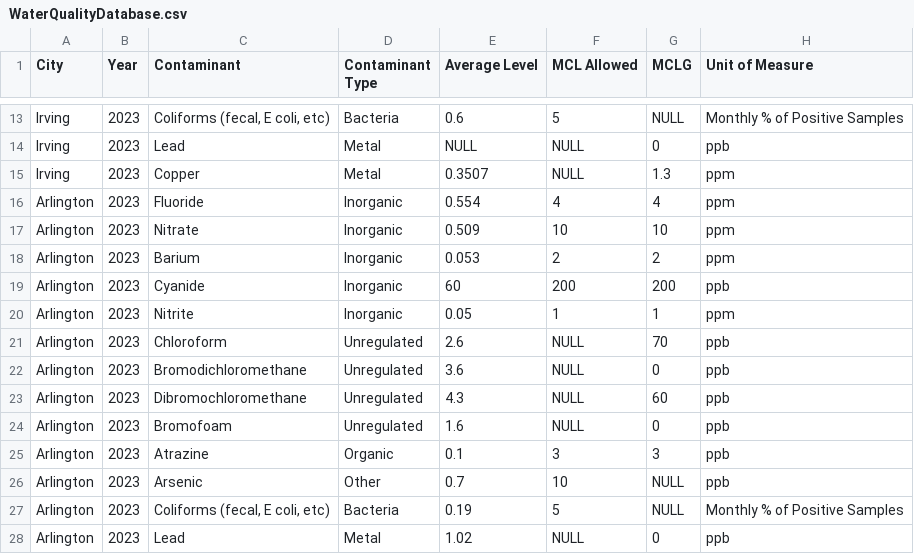
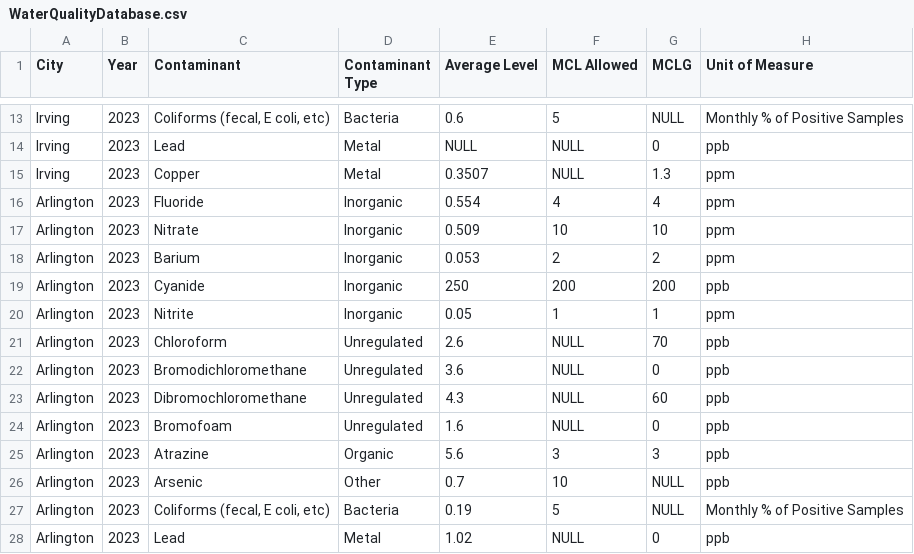
Before and after one commit to mahfuza2000/CrystalClarityApp, a CSV file: data/WaterQualityDatabase.csv, drawn as a sheet; only a part is shown, gaps mark what is left out.

```diff
--- a/data/WaterQualityDatabase.csv
+++ b/data/WaterQualityDatabase.csv
@@ -18,3 +18,3 @@ Arlington,2023,Nitrate,Inorganic ,0.509,10,10,ppm
 Arlington,2023,Barium,Inorganic ,0.053,2,2,ppm
-Arlington,2023,Cyanide,Inorganic ,60,200,200,ppb
+Arlington,2023,Cyanide,Inorganic ,250,200,200,ppb
 Arlington,2023,Nitrite,Inorganic ,0.05,1,1,ppm
@@ -24,3 +24,3 @@ Arlington,2023,Dibromochloromethane,Unregulated,4.3,NULL,60,ppb
 Arlington,2023,Bromofoam,Unregulated,1.6,NULL,0,ppb
-Arlington,2023,Atrazine,Organic,0.1,3,3,ppb
+Arlington,2023,Atrazine,Organic,5.6,3,3,ppb
 Arlington,2023,Arsenic,Other,0.7,10,NULL,ppb
```
